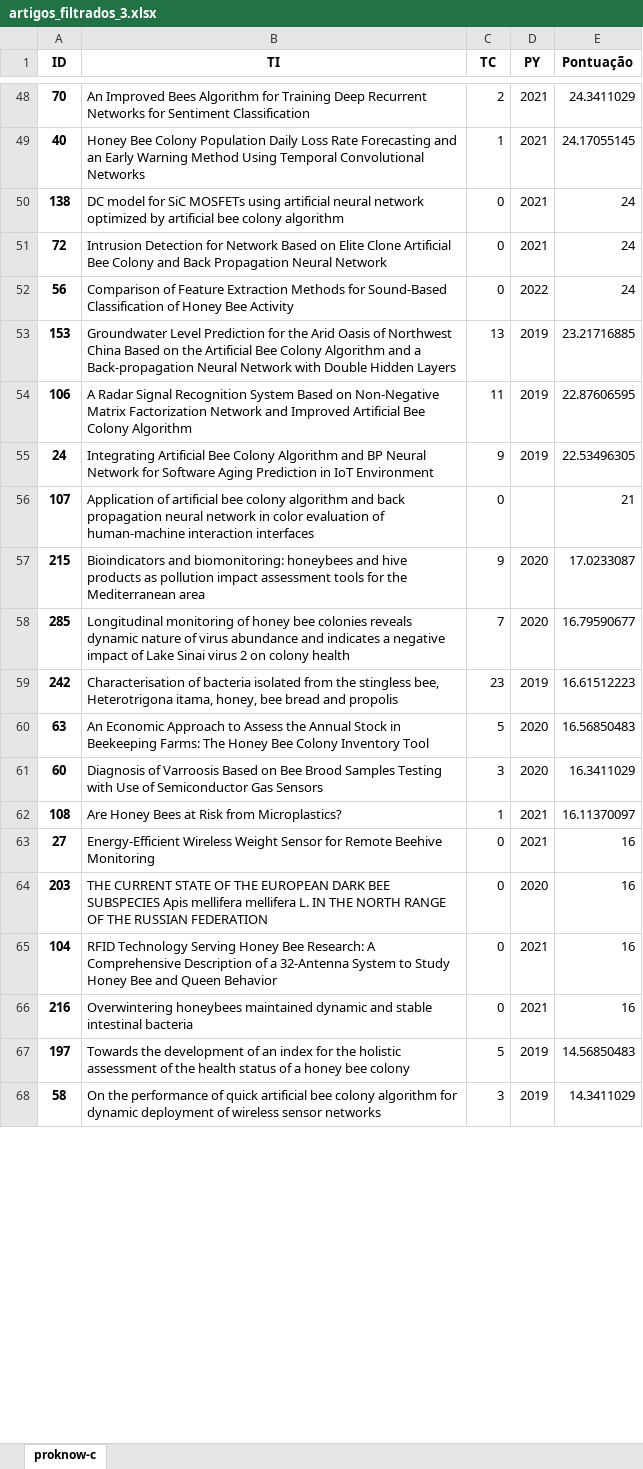
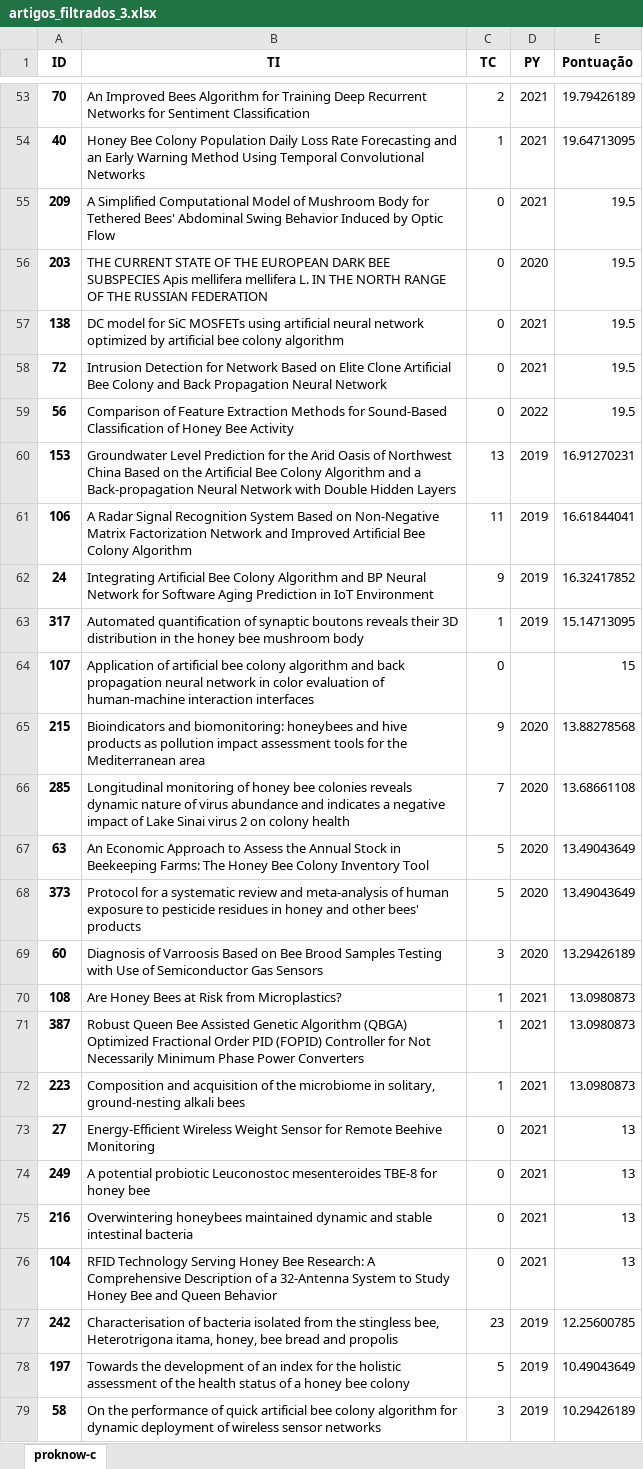
Before and after one commit to DanrleyFelix/Filtro_artigos, an Excel workbook: artigos_filtrados_3.xlsx, sheet proknow-c, drawn as a sheet; only a part is shown, gaps mark what is left out; values as stored, in another font and other column widths than the file's, no borders; removed rows and columns are numbered as before the commit, all else as after; the diff covers the shown part only; the diff names each change by its address in the sheet, - before the commit and + after, or states it on an @@ line.

```diff
--- a/artigos_filtrados_3.xlsx (sheet proknow-c)
+++ b/artigos_filtrados_3.xlsx (sheet proknow-c)
-E53 (Pontuação): 24.3411029
+E53 (Pontuação): 19.79426189
-E54 (Pontuação): 24.17055145
+E54 (Pontuação): 19.64713095
+row 55: 209 | A Simplified Computational Model of Mushroom Body for Tethered Bees' Abdominal Swing Behavior Induced by Optic Flow | 0 | 2021 | 19.5
+row 56: 203 | THE CURRENT STATE OF THE EUROPEAN DARK BEE SUBSPECIES Apis mellifera mellifera L. IN THE NORTH RANGE OF THE RUSSIAN FEDERATION | 0 | 2020 | 19.5
-E57:E59 (Pontuação): 24
+E57:E59 (Pontuação): 19.5
-E60 (Pontuação): 23.21716885
+E60 (Pontuação): 16.91270231
-E61 (Pontuação): 22.87606595
+E61 (Pontuação): 16.61844041
-E62 (Pontuação): 22.53496305
+E62 (Pontuação): 16.32417852
+row 63: 317 | Automated quantification of synaptic boutons reveals their 3D distribution in the honey bee mushroom body | 1 | 2019 | 15.14713095
-E64 (Pontuação): 21
+E64 (Pontuação): 15
-E65 (Pontuação): 17.0233087
+E65 (Pontuação): 13.88278568
-E66 (Pontuação): 16.79590677
+E66 (Pontuação): 13.68661108
-row 59: 242 | Characterisation of bacteria isolated from the stingless bee, Heterotrigona itama, honey, bee bread and propolis | 23 | 2019 | 16.61512223
-E67 (Pontuação): 16.56850483
+E67 (Pontuação): 13.49043649
+row 68: 373 | Protocol for a systematic review and meta-analysis of human exposure to pesticide residues in honey and other bees' products | 5 | 2020 | 13.49043649
-E69 (Pontuação): 16.3411029
+E69 (Pontuação): 13.29426189
-E70 (Pontuação): 16.11370097
+E70 (Pontuação): 13.0980873
+row 71: 387 | Robust Queen Bee Assisted Genetic Algorithm (QBGA) Optimized Fractional Order PID (FOPID) Controller for Not Necessarily Minimum Phase Power Converters | 1 | 2021 | 13.0980873
+row 72: 223 | Composition and acquisition of the microbiome in solitary, ground-nesting alkali bees | 1 | 2021 | 13.0980873
-E73 (Pontuação): 16
+E73 (Pontuação): 13
-row 64: 203 | THE CURRENT STATE OF THE EUROPEAN DARK BEE SUBSPECIES Apis mellifera mellifera L. IN THE NORTH RANGE OF THE RUSSIAN FEDERATION | 0 | 2020 | 16
-row 65: 104 | RFID Technology Serving Honey Bee Research: A Comprehensive Description of a 32-Antenna System to Study Honey Bee and Queen Behavior | 0 | 2021 | 16
+row 74: 249 | A potential probiotic Leuconostoc mesenteroides TBE-8 for honey bee | 0 | 2021 | 13
-E75 (Pontuação): 16
+E75 (Pontuação): 13
+row 76: 104 | RFID Technology Serving Honey Bee Research: A Comprehensive Description of a 32-Antenna System to Study Honey Bee and Queen Behavior | 0 | 2021 | 13
+row 77: 242 | Characterisation of bacteria isolated from the stingless bee, Heterotrigona itama, honey, bee bread and propolis | 23 | 2019 | 12.25600785
-E78 (Pontuação): 14.56850483
+E78 (Pontuação): 10.49043649
-E79 (Pontuação): 14.3411029
+E79 (Pontuação): 10.29426189
```
Also changed, not shown: 23 added rows, 29 removed rows and 31 edited cells elsewhere in this sheet, 2 other files.
